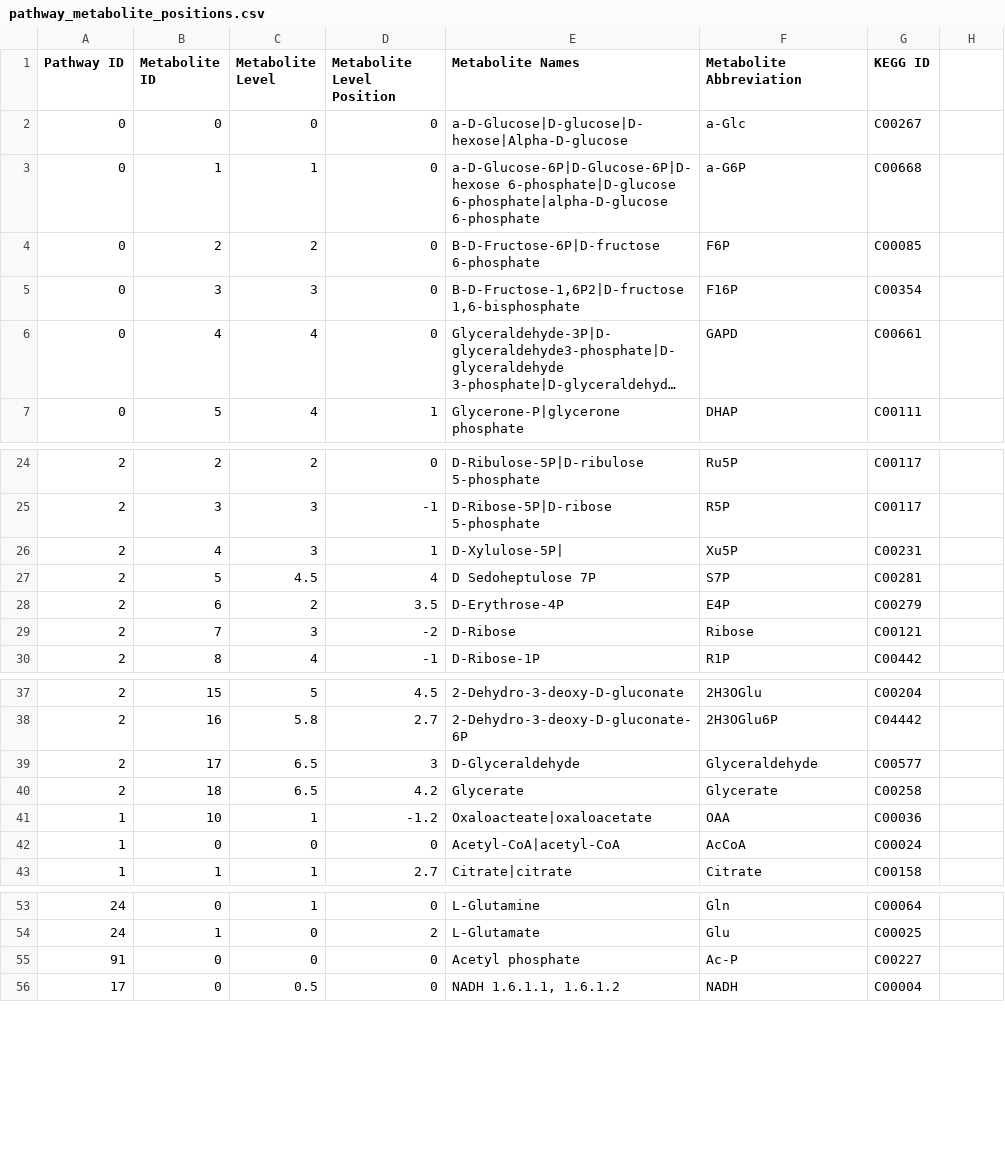
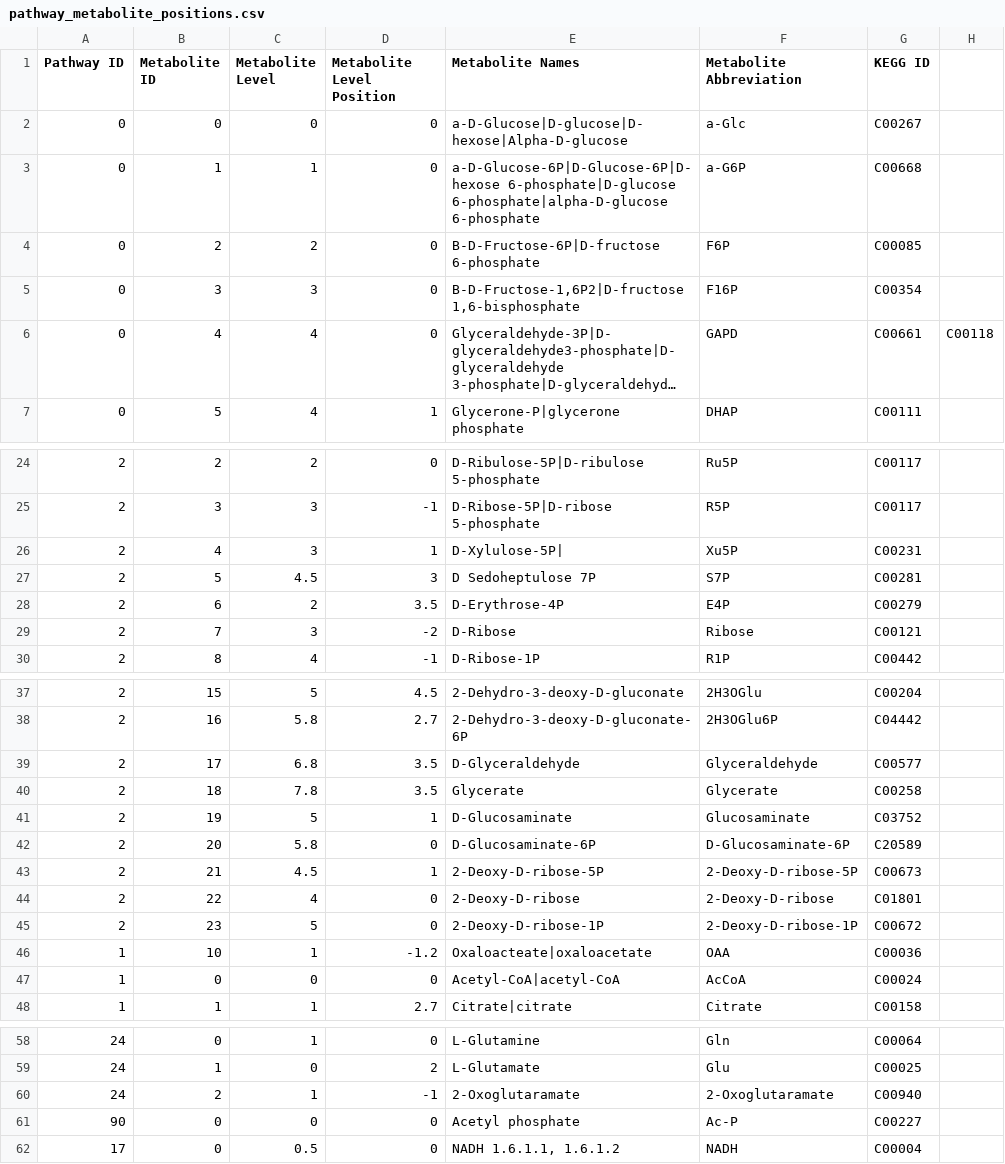
Before and after one commit to jimkell/mostSandbox, a CSV file: etc/visualization/pathway_metabolite_positions.csv, drawn as a sheet; only a part is shown, gaps mark what is left out; long unchanged cells end in …; addresses are those after the commit; the diff names each change by its address in the sheet, - before the commit and + after, or states it on an @@ line.

```diff
--- a/etc/visualization/pathway_metabolite_positions.csv
+++ b/etc/visualization/pathway_metabolite_positions.csv
-H6: (empty)
+H6: C00118
-D27 (Metabolite Level Position): 4
+D27 (Metabolite Level Position): 3
-C39 (Metabolite Level): 6.5
+C39 (Metabolite Level): 6.8
-D39 (Metabolite Level Position): 3
+D39 (Metabolite Level Position): 3.5
-C40 (Metabolite Level): 6.5
+C40 (Metabolite Level): 7.8
-D40 (Metabolite Level Position): 4.2
+D40 (Metabolite Level Position): 3.5
+row 41: 2 | 19 | 5 | 1 | D-Glucosaminate | Glucosaminate | C03752
+row 42: 2 | 20 | 5.8 | 0 | D-Glucosaminate-6P | D-Glucosaminate-6P | C20589
+row 43: 2 | 21 | 4.5 | 1 | 2-Deoxy-D-ribose-5P | 2-Deoxy-D-ribose-5P | C00673
+row 44: 2 | 22 | 4 | 0 | 2-Deoxy-D-ribose | 2-Deoxy-D-ribose | C01801
+row 45: 2 | 23 | 5 | 0 | 2-Deoxy-D-ribose-1P | 2-Deoxy-D-ribose-1P | C00672
+row 60: 24 | 2 | 1 | -1 | 2-Oxoglutaramate | 2-Oxoglutaramate | C00940
-A61 (Pathway ID): 91
+A61 (Pathway ID): 90
```
Also changed, not shown: etc/visualization/pathway_graphing_data.csv, etc/visualization/pathways_reaction_positions.csv, 3 other files.
